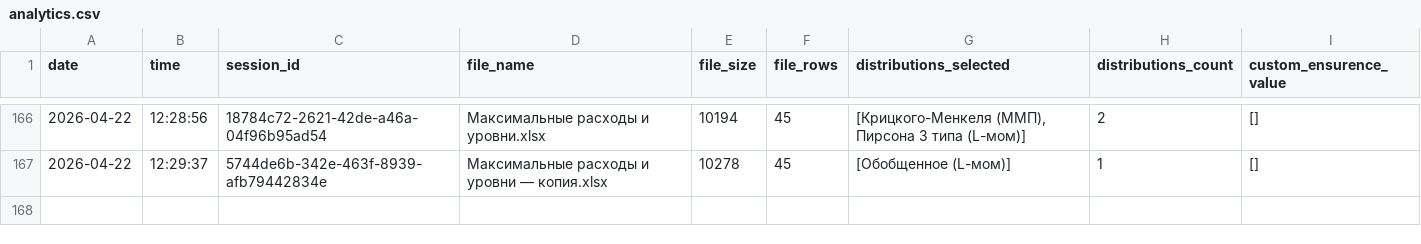
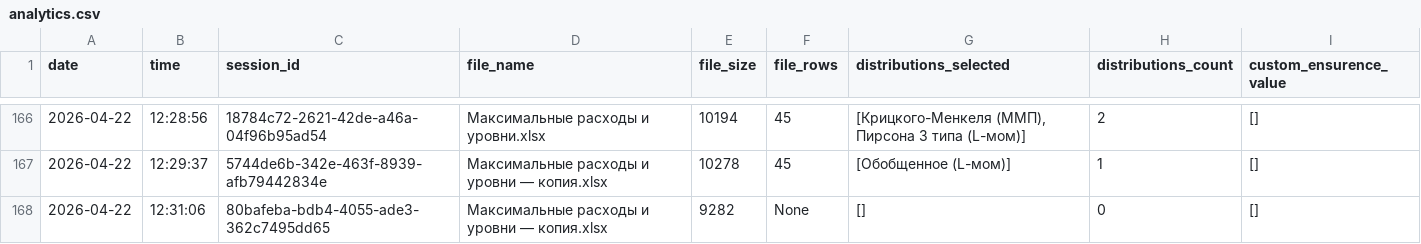
Before and after one commit to IliaKurdukov/the_security_curves, a CSV file: analytics.csv, drawn as a sheet; only a part is shown, gaps mark what is left out.

Commit message:
Update analytics: 2026-04-22 12:31

```diff
--- a/analytics.csv
+++ b/analytics.csv
@@ -167 +167,2 @@ date;time;session_id;file_name;file_size;file_rows;distributions_selected;distri
 2026-04-22;12:29:37;5744de6b-342e-463f-8939-afb79442834e;Максимальные расходы и уровни — копия.xlsx;10278;45;[Обобщенное (L-мом)];1;[]
+2026-04-22;12:31:06;80bafeba-bdb4-4055-ade3-362c7495dd65;Максимальные расходы и уровни — копия.xlsx;9282;None;[];0;[]
```
